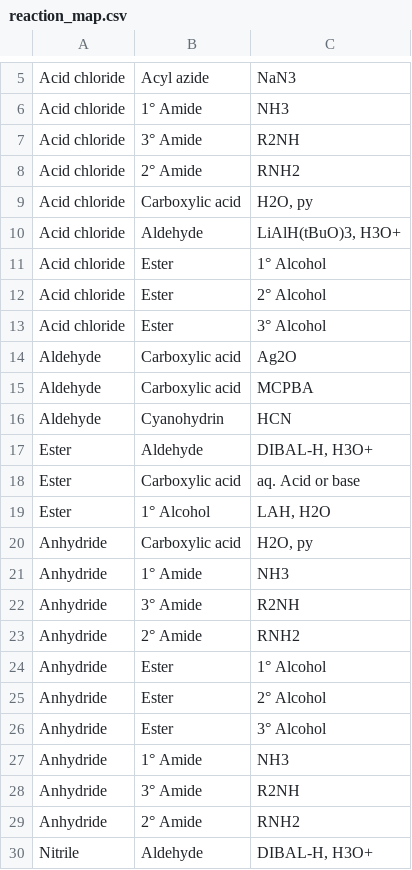
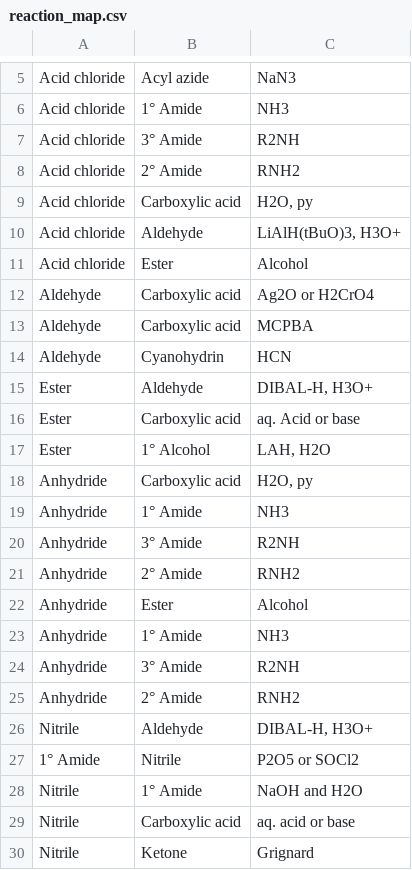
Before and after one commit to jennifergithub/orgo-dijkstras, a CSV file: reaction_map.csv, drawn as a sheet; only a part is shown, gaps mark what is left out; the shorter side is filled out with more unchanged rows; the diff covers the shown part only.

```diff
--- a/reaction_map.csv
+++ b/reaction_map.csv
@@ -10,6 +10,4 @@ Acid chloride,Carboxylic acid,"H2O, py"
 Acid chloride,Aldehyde,"LiAlH(tBuO)3, H3O+"
-Acid chloride,Ester,1° Alcohol
-Acid chloride,Ester,2° Alcohol
-Acid chloride,Ester,3° Alcohol
-Aldehyde,Carboxylic acid,Ag2O
+Acid chloride,Ester,Alcohol
+Aldehyde,Carboxylic acid,Ag2O or H2CrO4
 Aldehyde,Carboxylic acid,MCPBA
@@ -23,5 +21,3 @@ Anhydride,3° Amide,R2NH
 Anhydride,2° Amide,RNH2
-Anhydride,Ester,1° Alcohol
-Anhydride,Ester,2° Alcohol
-Anhydride,Ester,3° Alcohol
+Anhydride,Ester,Alcohol
 Anhydride,1° Amide,NH3
```
Also changed, not shown: 6 added rows, 12 removed rows and 6 edited cells elsewhere in this file, 2 other files.
